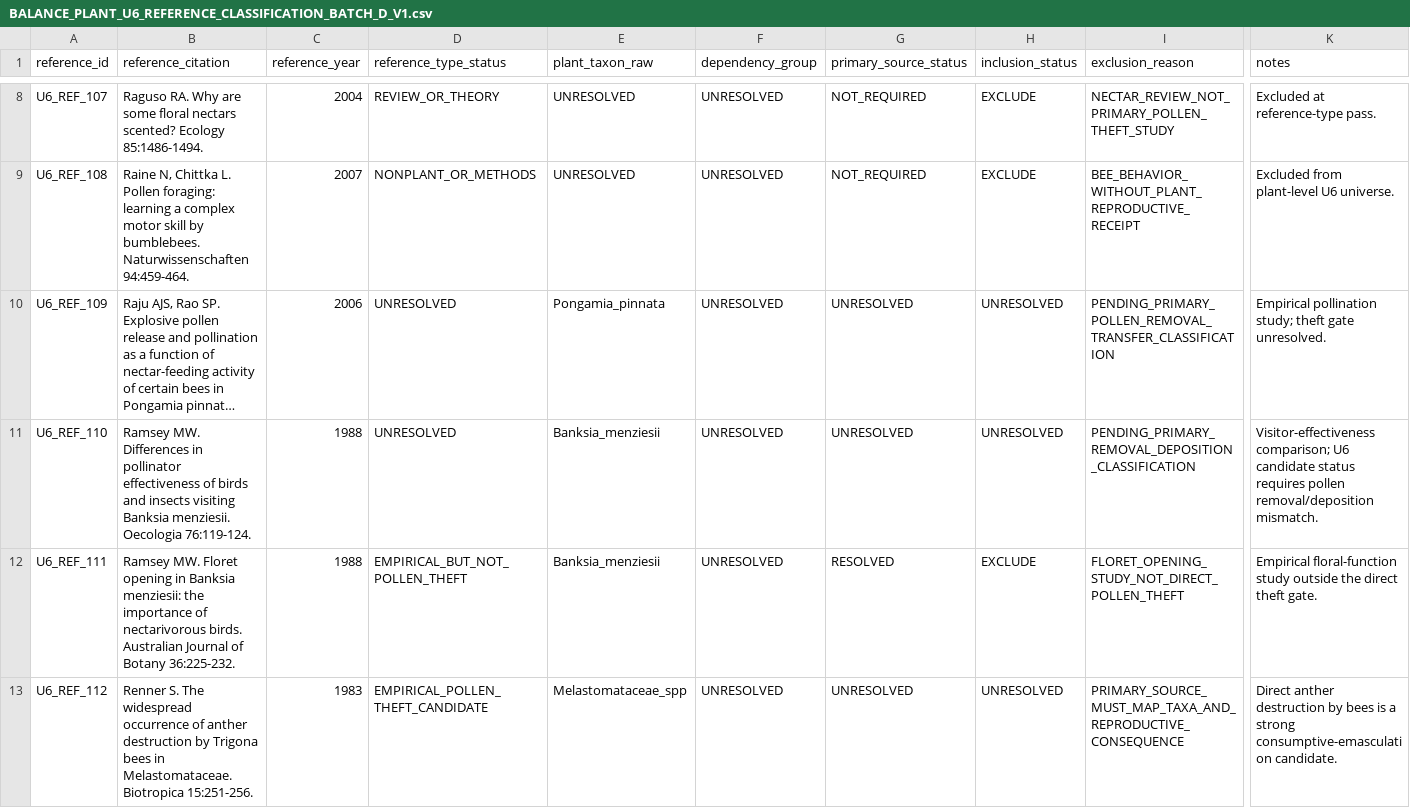
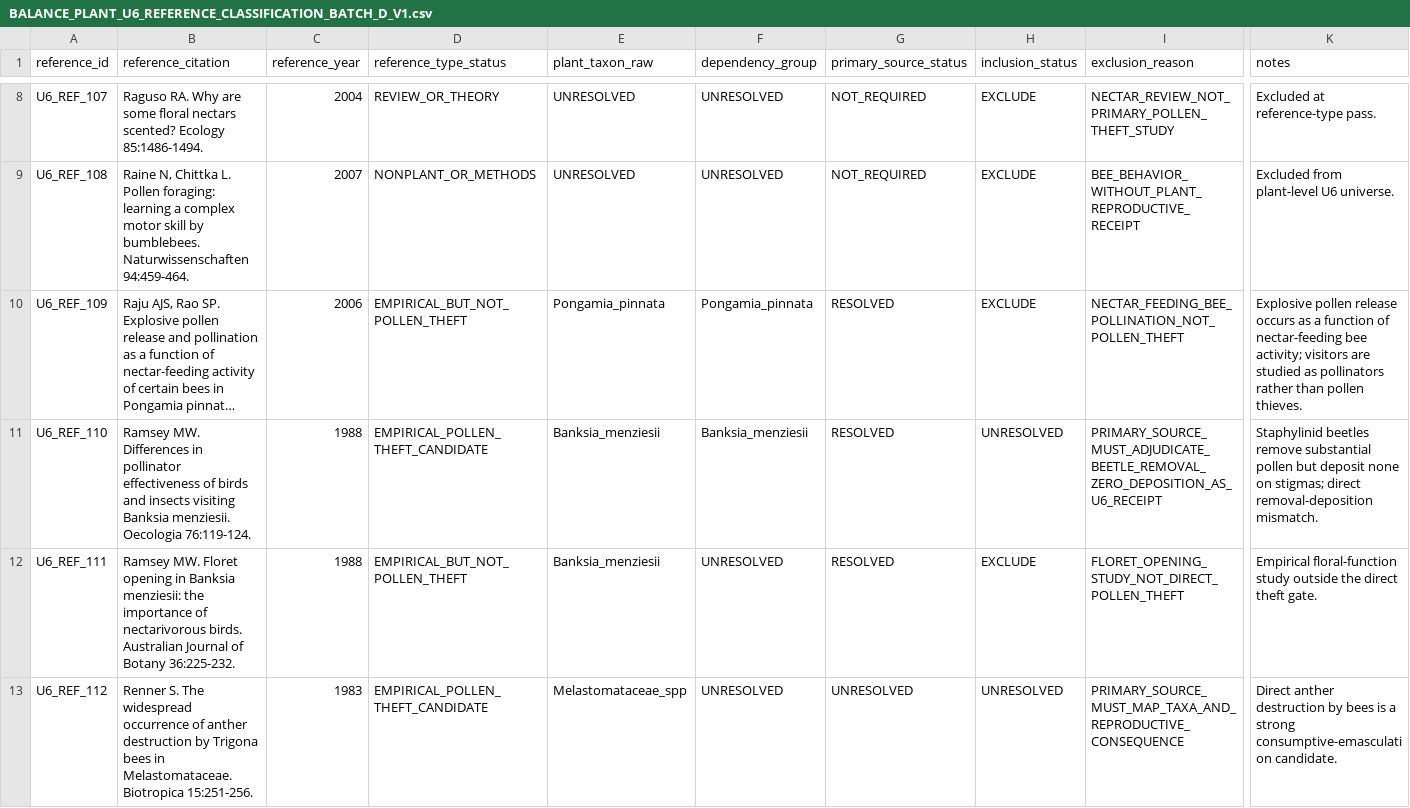
Before and after one commit to zuizui0223/balance, a CSV file: data/BALANCE_PLANT_U6_REFERENCE_CLASSIFICATION_BATCH_D_V1.csv, drawn as a sheet; only a part is shown, gaps mark what is left out; long unchanged cells end in …; the diff covers the shown part only; the diff names each change by its address in the sheet, - before the commit and + after, or states it on an @@ line.

Commit message:
Resolve U6 Batch D pollination studies and promote direct removal-deposition/robber candidates

```diff
--- a/data/BALANCE_PLANT_U6_REFERENCE_CLASSIFICATION_BATCH_D_V1.csv
+++ b/data/BALANCE_PLANT_U6_REFERENCE_CLASSIFICATION_BATCH_D_V1.csv
-D10 (reference_type_status): UNRESOLVED
+D10 (reference_type_status): EMPIRICAL_BUT_NOT_POLLEN_THEFT
-F10 (dependency_group): UNRESOLVED
+F10 (dependency_group): Pongamia_pinnata
-G10:G11 (primary_source_status): UNRESOLVED
+G10:G11 (primary_source_status): RESOLVED
-H10 (inclusion_status): UNRESOLVED
+H10 (inclusion_status): EXCLUDE
-I10 (exclusion_reason): PENDING_PRIMARY_POLLEN_REMOVAL_TRANSFER_CLASSIFICATION
+I10 (exclusion_reason): NECTAR_FEEDING_BEE_POLLINATION_NOT_POLLEN_THEFT
-K10 (notes): Empirical pollination study; theft gate unresolved.
+K10 (notes): Explosive pollen release occurs as a function of nectar-feeding bee activity; visitors are studied as pollinators rather than pollen thieves.
-D11 (reference_type_status): UNRESOLVED
+D11 (reference_type_status): EMPIRICAL_POLLEN_THEFT_CANDIDATE
-F11 (dependency_group): UNRESOLVED
+F11 (dependency_group): Banksia_menziesii
-I11 (exclusion_reason): PENDING_PRIMARY_REMOVAL_DEPOSITION_CLASSIFICATION
+I11 (exclusion_reason): PRIMARY_SOURCE_MUST_ADJUDICATE_BEETLE_REMOVAL_ZERO_DEPOSITION_AS_U6_RECEIPT
-K11 (notes): Visitor-effectiveness comparison; U6 candidate status requires pollen removal/deposition mismatch.
+K11 (notes): Staphylinid beetles remove substantial pollen but deposit none on stigmas; direct removal-deposition mismatch.
```
Also changed, not shown: 59 edited cells elsewhere in this file.
